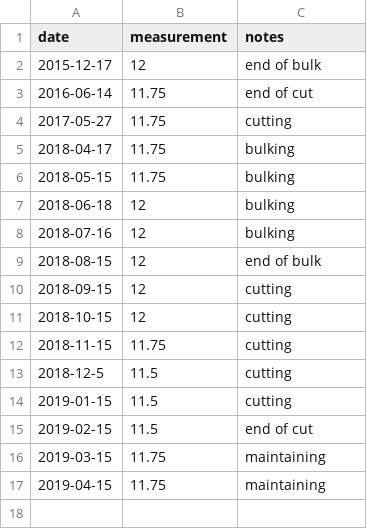
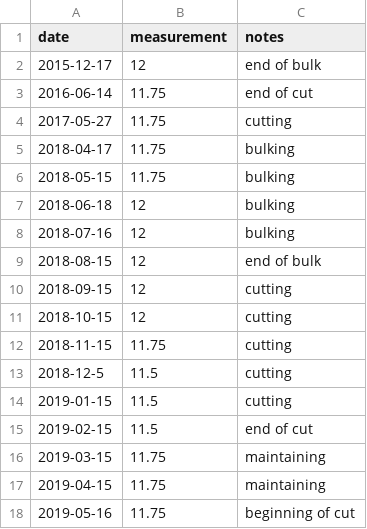
Before and after one commit to chris30269/body-stats, a CSV file: measurements/forearms.csv, drawn as a sheet; the diff names each change by its address in the sheet, - before the commit and + after, or states it on an @@ line.

```diff
--- a/measurements/forearms.csv
+++ b/measurements/forearms.csv
+row 18: 2019-05-16 | 11.75 | beginning of cut
```
Also changed, not shown: measurements/arms.csv, measurements/calves.csv, 8 other files.
